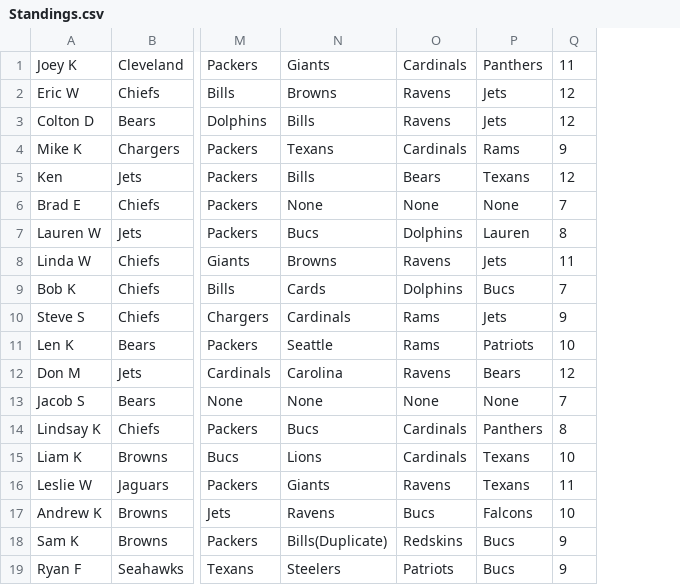
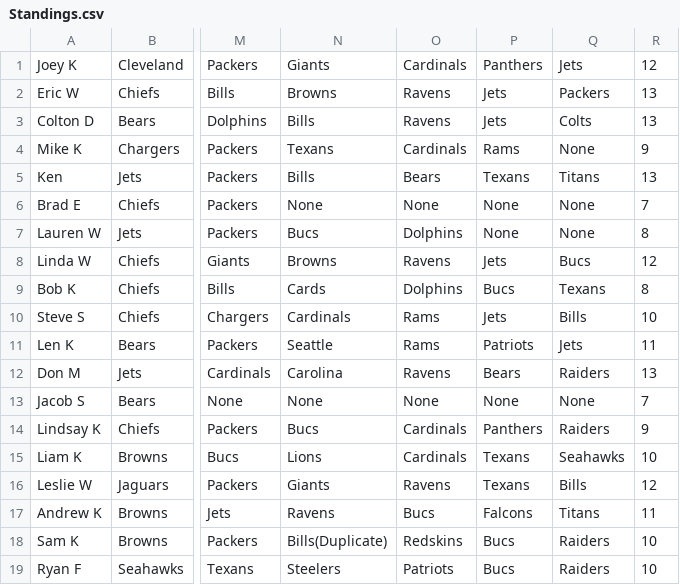
Before and after one commit to Sweetness23/Pickem, a CSV file: src/main/resources/Standings.csv, drawn as a sheet; only a part is shown, gaps mark what is left out; addresses are those after the commit; the diff names each change by its address in the sheet, - before the commit and + after, or states it on an @@ line.

Commit message:
Update

```diff
--- a/src/main/resources/Standings.csv
+++ b/src/main/resources/Standings.csv
+column Q, rows 1-19: Jets | Packers | Colts | None | Titans | None | None | Bucs | Texans | Bills | Jets | Raiders | None | Raiders | Seahawks | Bills | Titans | Raiders | Raiders
-R1: 11
+R1: 12
-R2:R3: 12
+R2:R3: 13
-R5: 12
+R5: 13
-P7: Lauren
+P7: None
-R8: 11
+R8: 12
-R9: 7
+R9: 8
-R10: 9
+R10: 10
-R11: 10
+R11: 11
-R12: 12
+R12: 13
-R14: 8
+R14: 9
-R16: 11
+R16: 12
-R17: 10
+R17: 11
-R18:R19: 9
+R18:R19: 10
```
